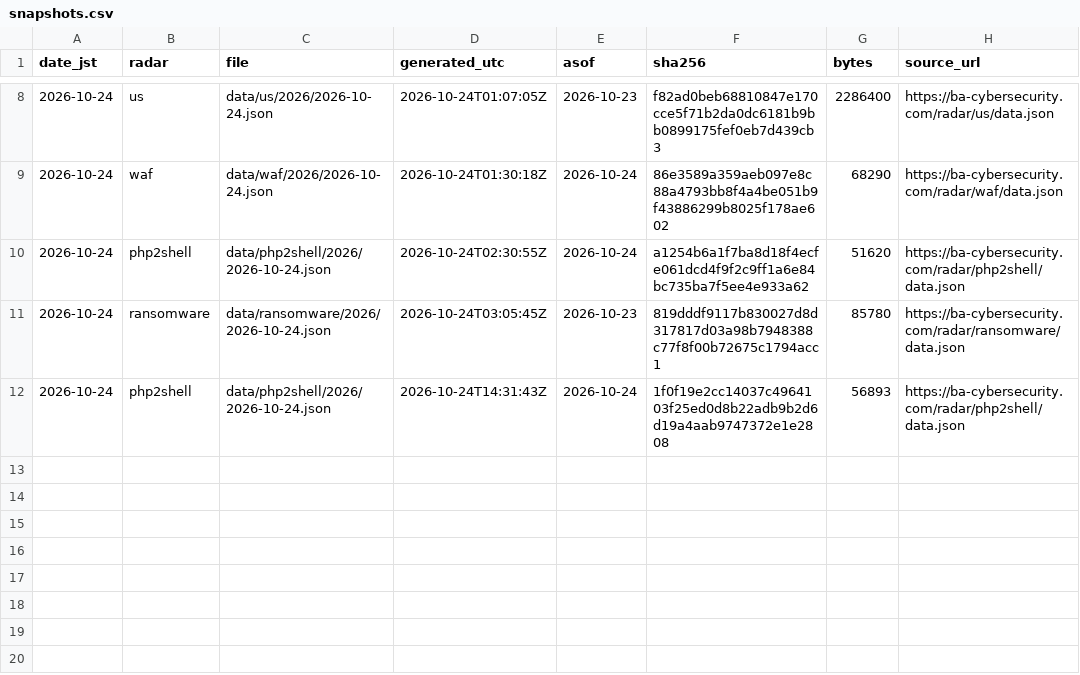
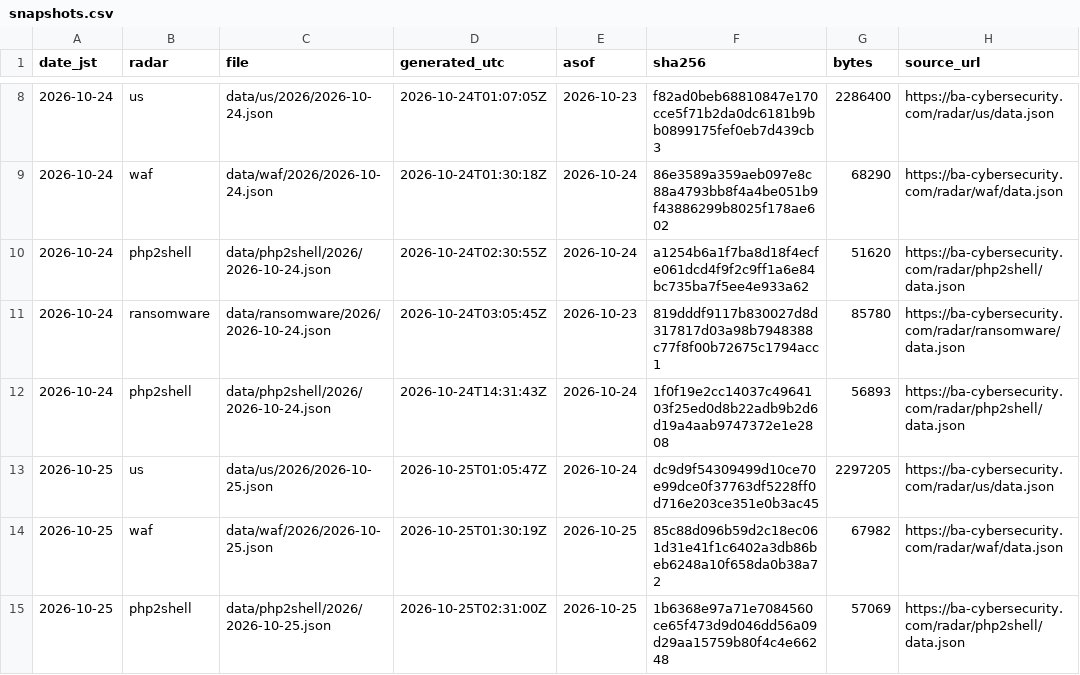
Before and after one commit to otoinobuo/ba-radar-data, a CSV file: snapshots.csv, drawn as a sheet; only a part is shown, gaps mark what is left out.

Commit message:
2026-10-25: us, waf, php2shell

```diff
--- a/snapshots.csv
+++ b/snapshots.csv
@@ -12 +12,4 @@ date_jst,radar,file,generated_utc,asof,sha256,bytes,source_url
 2026-10-24,php2shell,data/php2shell/2026/2026-10-24.json,2026-10-24T14:31:43Z,2026-10-24,1f0f19e2cc14037c4964103f25ed0d8b22adb9b2d6d19a4aab9747372e1e2808,56893,https://ba-cybersecurity.com/radar/php2shell/data.json
+2026-10-25,us,data/us/2026/2026-10-25.json,2026-10-25T01:05:47Z,2026-10-24,dc9d9f54309499d10ce70e99dce0f37763df5228ff0d716e203ce351e0b3ac45,2297205,https://ba-cybersecurity.com/radar/us/data.json
+2026-10-25,waf,data/waf/2026/2026-10-25.json,2026-10-25T01:30:19Z,2026-10-25,85c88d096b59d2c18ec061d31e41f1c6402a3db86beb6248a10f658da0b38a72,67982,https://ba-cybersecurity.com/radar/waf/data.json
+2026-10-25,php2shell,data/php2shell/2026/2026-10-25.json,2026-10-25T02:31:00Z,2026-10-25,1b6368e97a71e7084560ce65f473d9d046dd56a09d29aa15759b80f4c4e66248,57069,https://ba-cybersecurity.com/radar/php2shell/data.json
```
Also changed, not shown: 6 other files.
